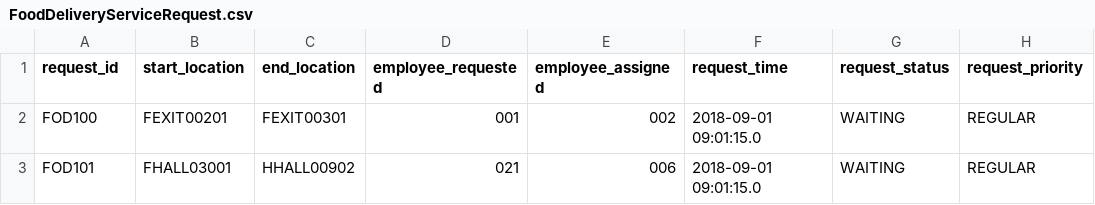
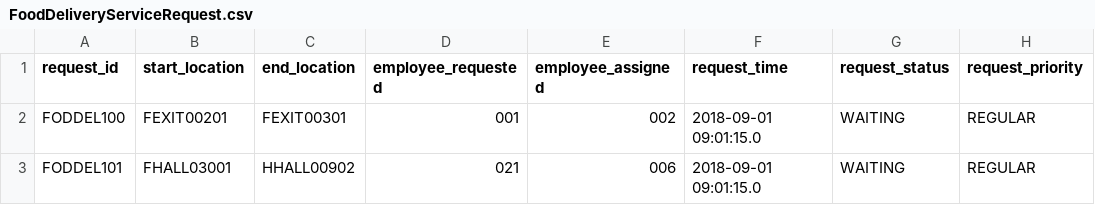
Before and after one commit to Bumble-The-Abominable-Snowman/CS3733-C22-Team-A-Application, a CSV file: src/main/resources/edu/wpi/cs3733/c22/teamA/db/CSVs/FoodDeliveryServiceRequest.csv, drawn as a sheet; only a part is shown; the diff names each change by its address in the sheet, - before the commit and + after, or states it on an @@ line.

```diff
--- a/src/main/resources/edu/wpi/cs3733/c22/teamA/db/CSVs/FoodDeliveryServiceRequest.csv
+++ b/src/main/resources/edu/wpi/cs3733/c22/teamA/db/CSVs/FoodDeliveryServiceRequest.csv
-A2 (request_id): FOD100
+A2 (request_id): FODDEL100
-A3 (request_id): FOD101
+A3 (request_id): FODDEL101
```
Also changed, not shown: src/main/resources/edu/wpi/cs3733/c22/teamA/db/CSVs/MedicalEquipmentServiceRequest.CSV, src/main/resources/edu/wpi/cs3733/c22/teamA/db/CSVs/ReligiousServiceRequest.csv, 6 other files.
